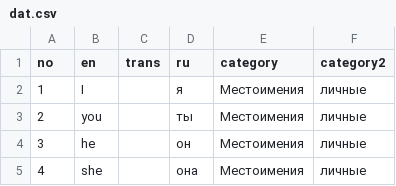
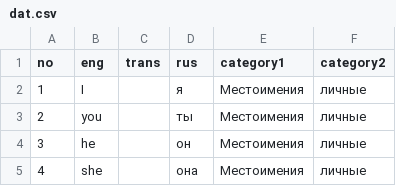
Before and after one commit to SazonovDenis/run-game, a CSV file: data/web-grab/200-puzzle-english/dat.csv, drawn as a sheet; only a part is shown.

```diff
--- a/data/web-grab/200-puzzle-english/dat.csv
+++ b/data/web-grab/200-puzzle-english/dat.csv
@@ -1,2 +1,2 @@
-no	en	trans	ru	category	category2
+no	eng	trans	rus	category1	category2
 1	I		я	Местоимения	личные
```
Also changed, not shown: data/web-grab/1000-englishdom/dat.csv, data/web-grab/1000-puzzle-english/dat.csv, 29 other files.
